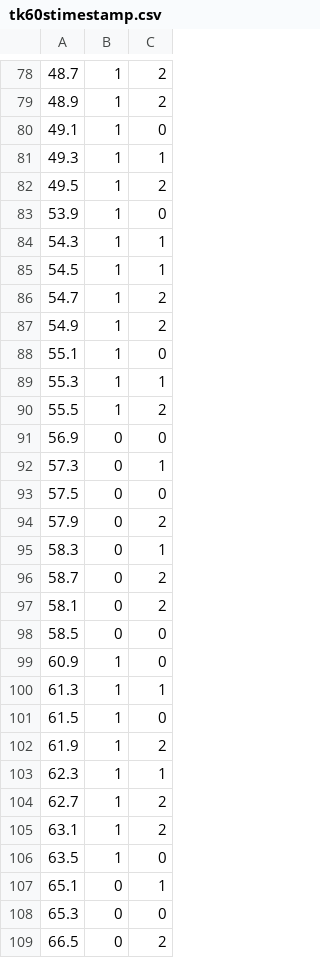
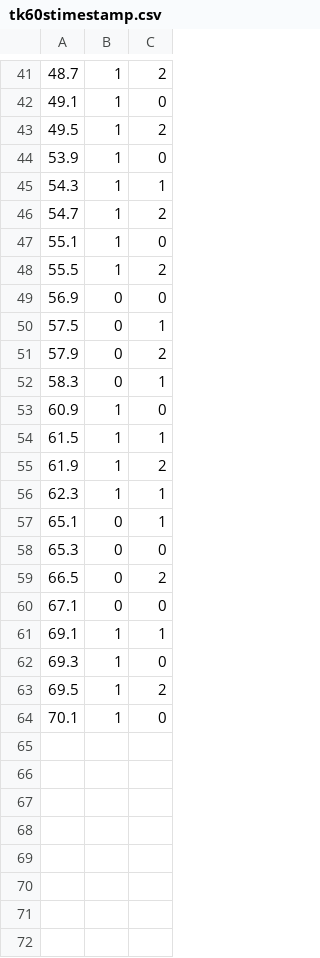
Before and after one commit to msik314/GD1Thekla, a CSV file: assets/tk60stimestamp.csv, drawn as a sheet; only a part is shown, gaps mark what is left out; the shorter side is filled out with more unchanged rows; the diff covers the shown part only.

Commit message:
Level 2 Changes
Made sure there were gaps between instructions and swipes. Made level easier

```diff
--- a/assets/tk60stimestamp.csv
+++ b/assets/tk60stimestamp.csv
@@ -78,5 +41,3 @@
 48.7,1,2
-48.9,1,2
 49.1,1,0
-49.3,1,1
 49.5,1,2
@@ -84,24 +45,13 @@
 54.3,1,1
-54.5,1,1
 54.7,1,2
-54.9,1,2
 55.1,1,0
-55.3,1,1
 55.5,1,2
 56.9,0,0
-57.3,0,1
-57.5,0,0
+57.5,0,1
 57.9,0,2
 58.3,0,1
-58.7,0,2
-58.1,0,2
-58.5,0,0
 60.9,1,0
-61.3,1,1
-61.5,1,0
+61.5,1,1
 61.9,1,2
 62.3,1,1
-62.7,1,2
-63.1,1,2
-63.5,1,0
 65.1,0,1
```
Also changed, not shown: 37 removed rows and 18 edited cells elsewhere in this file.
